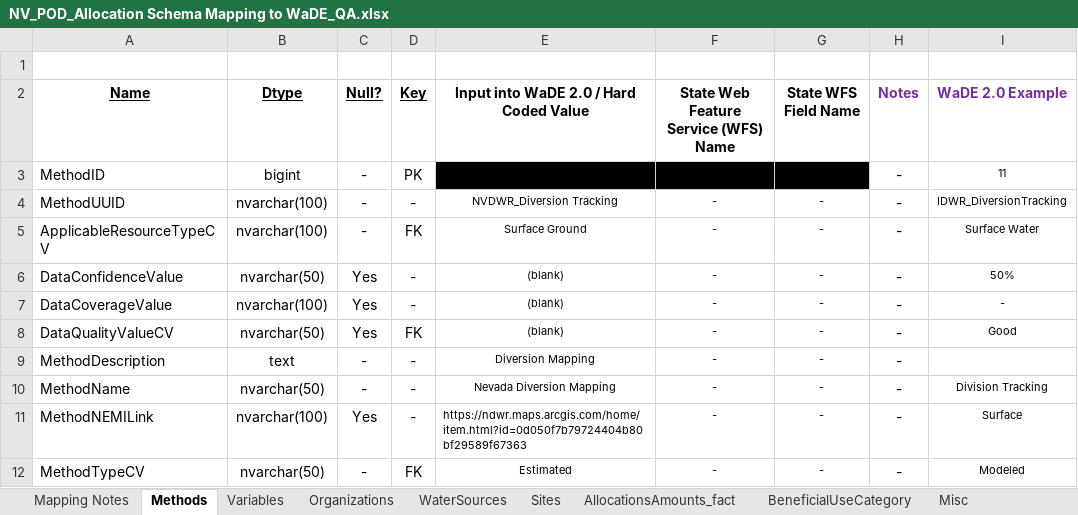
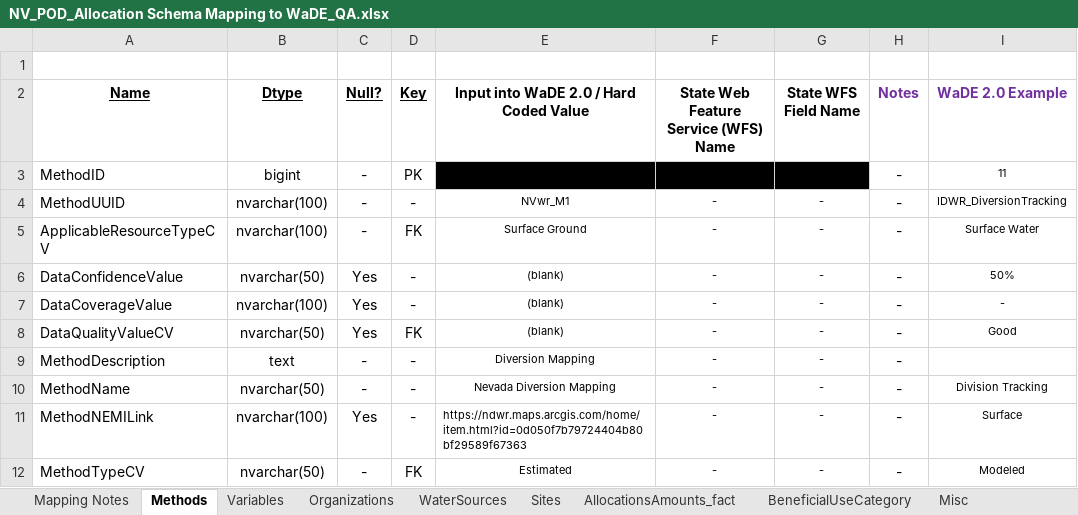
Before and after one commit to WSWCWaterDataExchange/MappingStatesDataToWaDE2.0, an Excel workbook: Nevada/WaterAllocation/NV_POD_Allocation Schema Mapping to WaDE_QA.xlsx, sheet Methods, drawn as a sheet; only a part is shown; values as stored, in another font and other column widths than the file's, no borders; the diff names each change by its address in the sheet, - before the commit and + after, or states it on an @@ line.

```diff
--- a/Nevada/WaterAllocation/NV_POD_Allocation Schema Mapping to WaDE_QA.xlsx (sheet Methods)
+++ b/Nevada/WaterAllocation/NV_POD_Allocation Schema Mapping to WaDE_QA.xlsx (sheet Methods)
-E4: NVDWR_Diversion Tracking
+E4: NVwr_M1
```
Also changed, not shown: sheet AllocationsAmounts_fact, sheet Variables, sheet Organizations, sheet Sites, 28 other files.
